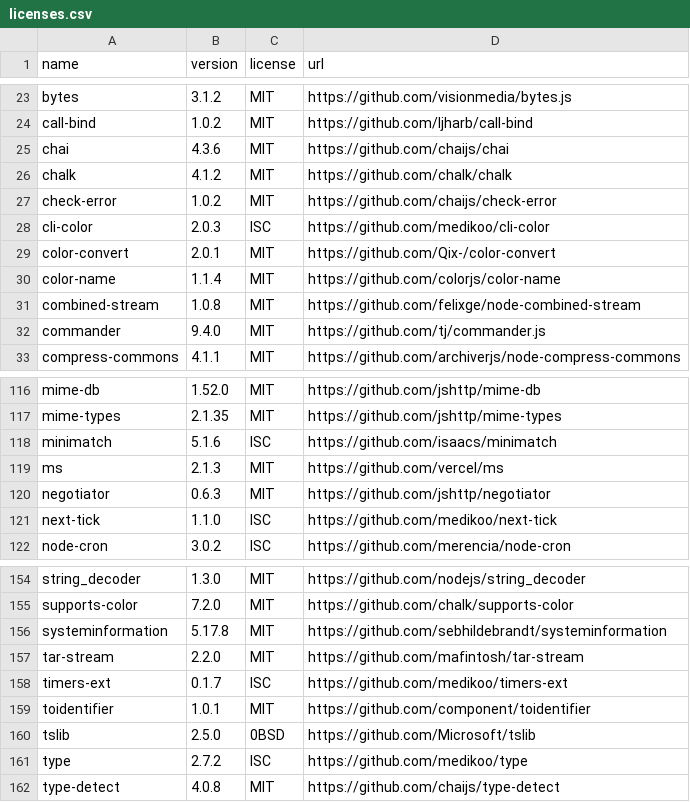
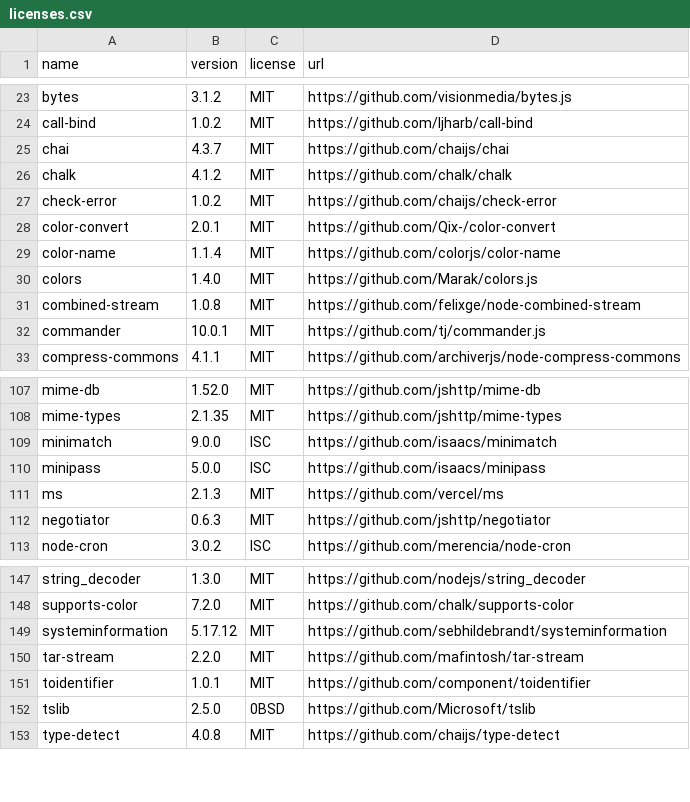
Before and after one commit to OpenTOSCA/opentosca-vintner, a CSV file: docs/docs/assets/documents/licenses.csv, drawn as a sheet; only a part is shown, gaps mark what is left out; the diff covers the shown part only.

```diff
--- a/docs/docs/assets/documents/licenses.csv
+++ b/docs/docs/assets/documents/licenses.csv
@@ -24,10 +24,10 @@ bytes,3.1.2,MIT,https://github.com/visionmedia/bytes.js
 call-bind,1.0.2,MIT,https://github.com/ljharb/call-bind
-chai,4.3.6,MIT,https://github.com/chaijs/chai
+chai,4.3.7,MIT,https://github.com/chaijs/chai
 chalk,4.1.2,MIT,https://github.com/chalk/chalk
 check-error,1.0.2,MIT,https://github.com/chaijs/check-error
-cli-color,2.0.3,ISC,https://github.com/medikoo/cli-color
 color-convert,2.0.1,MIT,https://github.com/Qix-/color-convert
 color-name,1.1.4,MIT,https://github.com/colorjs/color-name
+colors,1.4.0,MIT,https://github.com/Marak/colors.js
 combined-stream,1.0.8,MIT,https://github.com/felixge/node-combined-stream
-commander,9.4.0,MIT,https://github.com/tj/commander.js
+commander,10.0.1,MIT,https://github.com/tj/commander.js
 compress-commons,4.1.1,MIT,https://github.com/archiverjs/node-compress-commons
@@ -117,6 +108,6 @@ mime-db,1.52.0,MIT,https://github.com/jshttp/mime-db
 mime-types,2.1.35,MIT,https://github.com/jshttp/mime-types
-minimatch,5.1.6,ISC,https://github.com/isaacs/minimatch
+minimatch,9.0.0,ISC,https://github.com/isaacs/minimatch
+minipass,5.0.0,ISC,https://github.com/isaacs/minipass
 ms,2.1.3,MIT,https://github.com/vercel/ms
 negotiator,0.6.3,MIT,https://github.com/jshttp/negotiator
-next-tick,1.1.0,ISC,https://github.com/medikoo/next-tick
 node-cron,3.0.2,ISC,https://github.com/merencia/node-cron
@@ -155,8 +148,6 @@ string_decoder,1.3.0,MIT,https://github.com/nodejs/string_decoder
 supports-color,7.2.0,MIT,https://github.com/chalk/supports-color
-systeminformation,5.17.8,MIT,https://github.com/sebhildebrandt/systeminformation
+systeminformation,5.17.12,MIT,https://github.com/sebhildebrandt/systeminformation
 tar-stream,2.2.0,MIT,https://github.com/mafintosh/tar-stream
-timers-ext,0.1.7,ISC,https://github.com/medikoo/timers-ext
 toidentifier,1.0.1,MIT,https://github.com/component/toidentifier
 tslib,2.5.0,0BSD,https://github.com/Microsoft/tslib
-type,2.7.2,ISC,https://github.com/medikoo/type
 type-detect,4.0.8,MIT,https://github.com/chaijs/type-detect
```
Also changed, not shown: 3 added rows, 10 removed rows and 13 edited cells elsewhere in this file, 5 other files.
